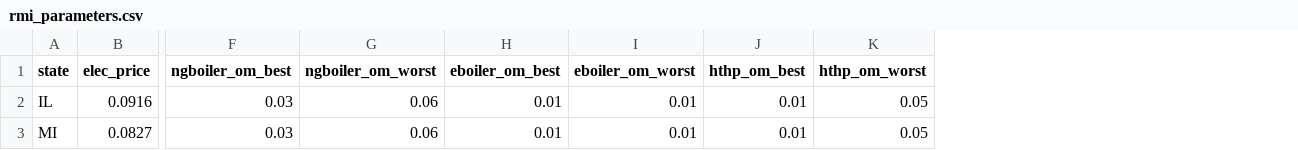
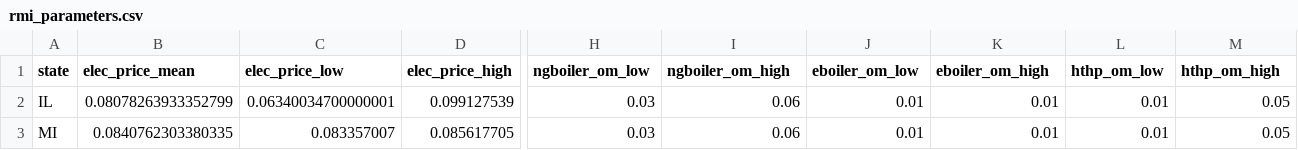
Before and after one commit to ISALGroup/Industrial-decarb, a CSV file: state_fact_sheets/outputs/RMI Materials/rmi_parameters.csv, drawn as a sheet; only a part is shown, gaps mark what is left out; removed rows and columns are numbered as before the commit, all else as after; the diff covers the shown part only; the diff names each change by its address in the sheet, - before the commit and + after, or states it on an @@ line.

```diff
--- a/state_fact_sheets/outputs/RMI Materials/rmi_parameters.csv
+++ b/state_fact_sheets/outputs/RMI Materials/rmi_parameters.csv
-column B (elec_price), rows 2-3: 0.0916 | 0.0827
+column B (elec_price_mean), rows 2-3: 0.08078263933352799 | 0.0840762303380335
+column C (elec_price_low), rows 2-3: 0.06340034700000001 | 0.083357007
+column D (elec_price_high), rows 2-3: 0.099127539 | 0.085617705
-H1: ngboiler_om_best
+H1: ngboiler_om_low
-I1: ngboiler_om_worst
+I1: ngboiler_om_high
-J1: eboiler_om_best
+J1: eboiler_om_low
-K1: eboiler_om_worst
+K1: eboiler_om_high
-L1: hthp_om_best
+L1: hthp_om_low
-M1: hthp_om_worst
+M1: hthp_om_high
```
Also changed, not shown: 2 edited cells elsewhere in this file, state_fact_sheets/data/parameters.csv, state_fact_sheets/outputs/RMI Materials/elec_plot_data.csv, 6 other files.
